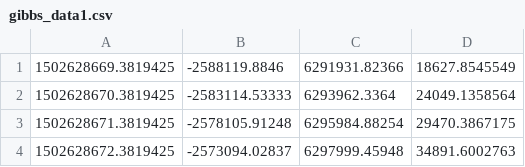
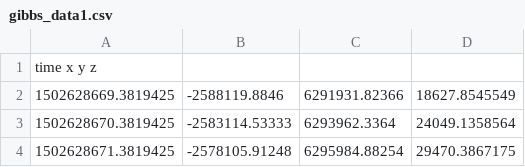
Before and after one commit to aakash525/Orbital-Determinator, a CSV file: gibbs_data1.csv, drawn as a sheet; only a part is shown; the shorter side is filled out with more unchanged rows.

Commit message:
title added

```diff
--- a/gibbs_data1.csv
+++ b/gibbs_data1.csv
@@ -1 +1,2 @@
+time    x       y   z
 1502628669.3819425	-2588119.8846	6291931.82366	18627.8545549
```
